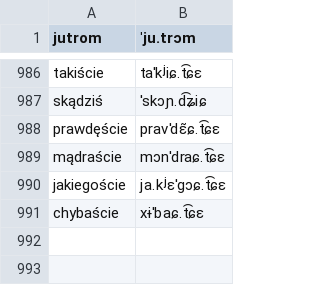
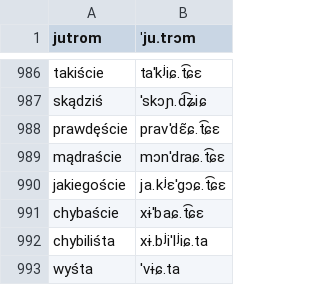
Before and after one commit to jimregan/wolnelektury-speech-corpus, a TSV file: pron-data/filter-archaic.tsv, drawn as a sheet; only a part is shown, gaps mark what is left out.

```diff
--- a/pron-data/filter-archaic.tsv
+++ b/pron-data/filter-archaic.tsv
@@ -991 +991,3 @@ jakiegoście	ja.kʲɛˈɡɔɕ.t͡ɕɛ
 chybaście	xɨˈbaɕ.t͡ɕɛ
+chybiliśta	xɨ.bʲiˈlʲiɕ.ta
+wyśta	ˈvɨɕ.ta
```
Also changed, not shown: pron-data/filter-effect.tsv, pron-data/pronounce-as.tsv, 1 other file.
